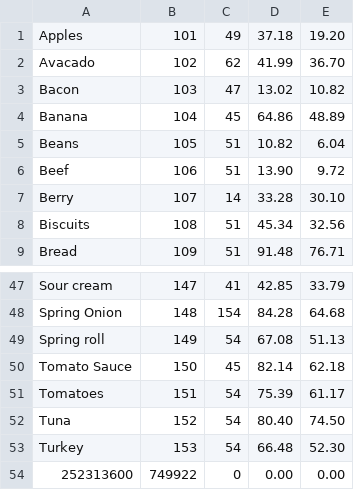
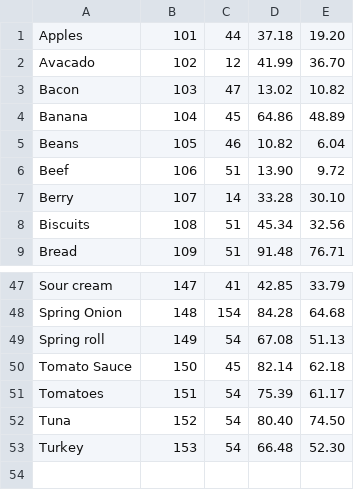
Before and after one commit to The-Sypher/Groceries, a CSV file: inventory.csv, drawn as a sheet; only a part is shown, gaps mark what is left out.

```diff
--- a/inventory.csv
+++ b/inventory.csv
@@ -1,6 +1,6 @@
-Apples,101,49,37.18,19.20
-Avacado,102,62,41.99,36.70
+Apples,101,44,37.18,19.20
+Avacado,102,12,41.99,36.70
 Bacon,103,47,13.02,10.82
 Banana,104,45,64.86,48.89
-Beans,105,51,10.82,6.04
+Beans,105,46,10.82,6.04
 Beef,106,51,13.90,9.72
@@ -53,2 +53 @@ Tuna,152,54,80.40,74.50
 Turkey,153,54,66.48,52.30
-252313600,749922,0,0.00,0.00
```
Also changed, not shown: 4 other files.
